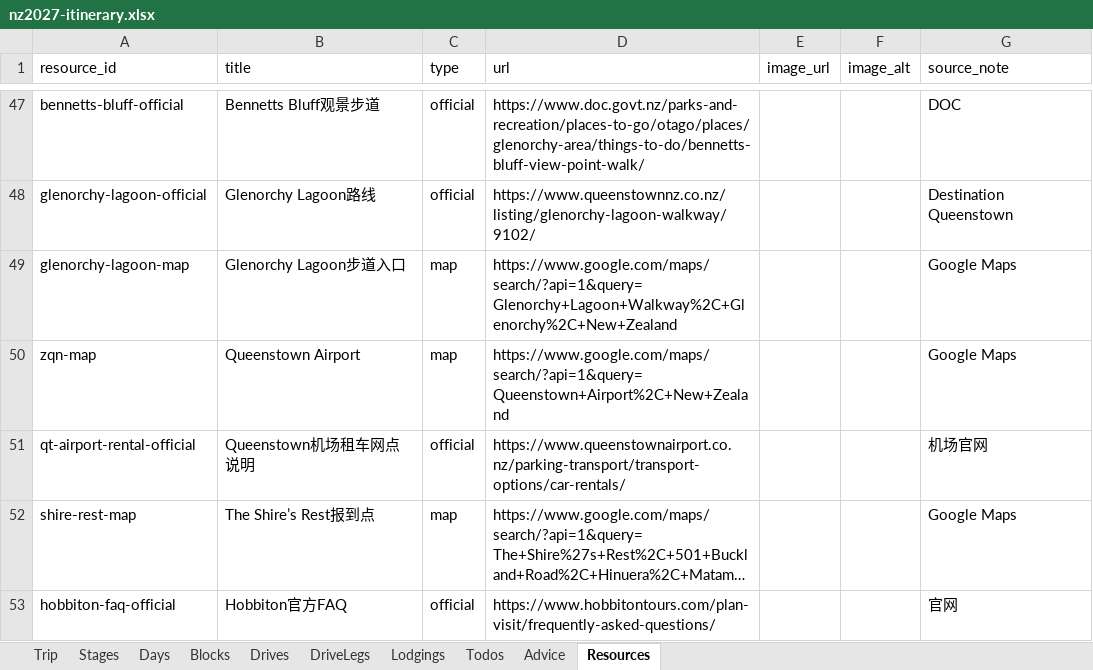
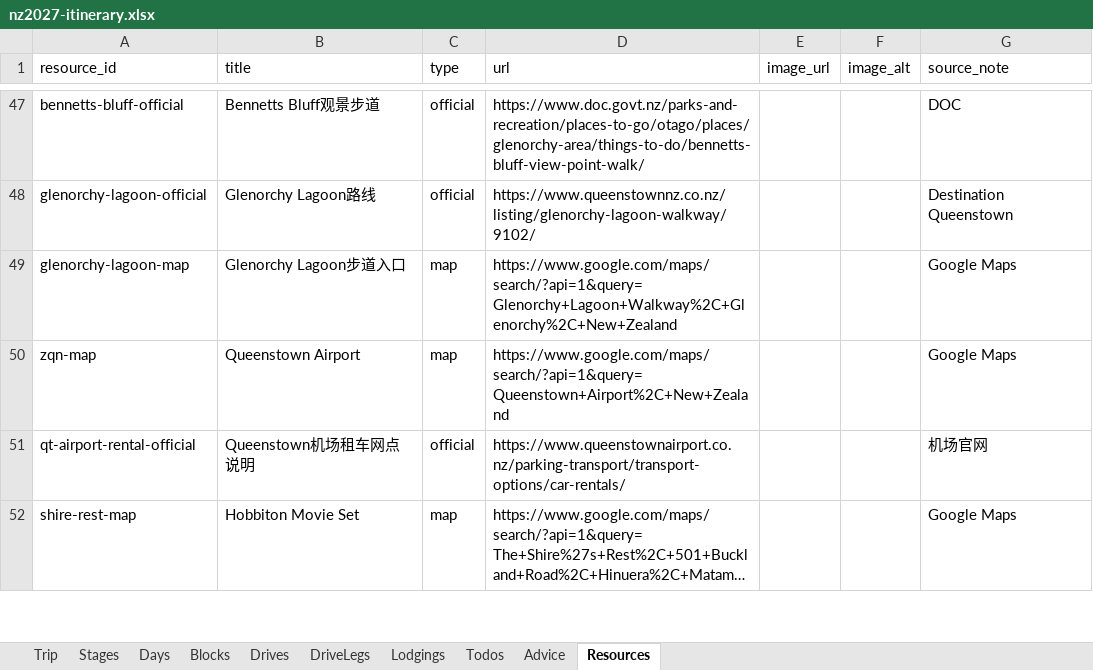
Before and after one commit to s413286943-cmyk/Aussie-Split, an Excel workbook: content/nz2027-itinerary.xlsx, sheet Resources, drawn as a sheet; only a part is shown, gaps mark what is left out; long unchanged cells end in …; values as stored, in another font and other column widths than the file's, no borders; removed rows and columns are numbered as before the commit, all else as after; the diff covers the shown part only; the diff names each change by its address in the sheet, - before the commit and + after, or states it on an @@ line.

```diff
--- a/content/nz2027-itinerary.xlsx (sheet Resources)
+++ b/content/nz2027-itinerary.xlsx (sheet Resources)
-B52 (title): The Shire’s Rest报到点
+B52 (title): Hobbiton Movie Set
-row 53: hobbiton-faq-official | Hobbiton官方FAQ | official | https://www.hobbitontours.com/plan-visit/frequently-asked-questions/ |  |  | 官网
```
Also changed, not shown: 2 added rows and 6 removed rows elsewhere in this sheet, sheet Blocks, sheet DriveLegs, sheet Todos, sheet Days, sheet Drives, sheet Advice, 2 more sheets, 4 other files.
